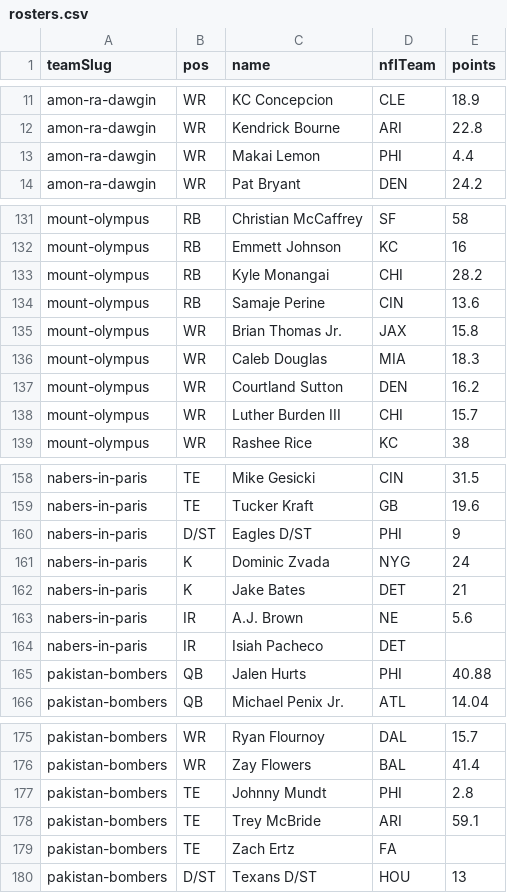
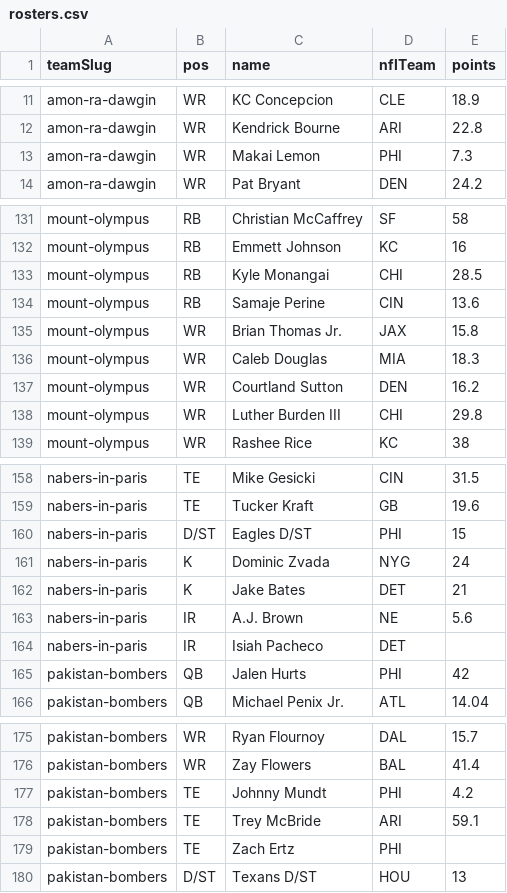
Before and after one commit to Scav-game/MakeFantasyGreatAgain, a CSV file: data/rosters.csv, drawn as a sheet; only a part is shown, gaps mark what is left out; the diff covers the shown part only.

Commit message:
Auto-sync rosters from ESPN 2026-09-29

```diff
--- a/data/rosters.csv
+++ b/data/rosters.csv
@@ -12,3 +12,3 @@ amon-ra-dawgin,WR,KC Concepcion,CLE,18.9
 amon-ra-dawgin,WR,Kendrick Bourne,ARI,22.8
-amon-ra-dawgin,WR,Makai Lemon,PHI,4.4
+amon-ra-dawgin,WR,Makai Lemon,PHI,7.3
 amon-ra-dawgin,WR,Pat Bryant,DEN,24.2
@@ -132,3 +132,3 @@ mount-olympus,RB,Christian McCaffrey,SF,58
 mount-olympus,RB,Emmett Johnson,KC,16
-mount-olympus,RB,Kyle Monangai,CHI,28.2
+mount-olympus,RB,Kyle Monangai,CHI,28.5
 mount-olympus,RB,Samaje Perine,CIN,13.6
@@ -137,3 +137,3 @@ mount-olympus,WR,Caleb Douglas,MIA,18.3
 mount-olympus,WR,Courtland Sutton,DEN,16.2
-mount-olympus,WR,Luther Burden III,CHI,15.7
+mount-olympus,WR,Luther Burden III,CHI,29.8
 mount-olympus,WR,Rashee Rice,KC,38
@@ -159,3 +159,3 @@ nabers-in-paris,TE,Mike Gesicki,CIN,31.5
 nabers-in-paris,TE,Tucker Kraft,GB,19.6
-nabers-in-paris,D/ST,Eagles D/ST,PHI,9
+nabers-in-paris,D/ST,Eagles D/ST,PHI,15
 nabers-in-paris,K,Dominic Zvada,NYG,24
@@ -164,3 +164,3 @@ nabers-in-paris,IR,A.J. Brown,NE,5.6
 nabers-in-paris,IR,Isiah Pacheco,DET,
-pakistan-bombers,QB,Jalen Hurts,PHI,40.88
+pakistan-bombers,QB,Jalen Hurts,PHI,42
 pakistan-bombers,QB,Michael Penix Jr.,ATL,14.04
@@ -176,5 +176,5 @@ pakistan-bombers,WR,Ryan Flournoy,DAL,15.7
 pakistan-bombers,WR,Zay Flowers,BAL,41.4
-pakistan-bombers,TE,Johnny Mundt,PHI,2.8
+pakistan-bombers,TE,Johnny Mundt,PHI,4.2
 pakistan-bombers,TE,Trey McBride,ARI,59.1
-pakistan-bombers,TE,Zach Ertz,FA,
+pakistan-bombers,TE,Zach Ertz,PHI,
 pakistan-bombers,D/ST,Texans D/ST,HOU,13
```
Also changed, not shown: 5 edited cells elsewhere in this file, data/live-scores.csv, 1 other file.
